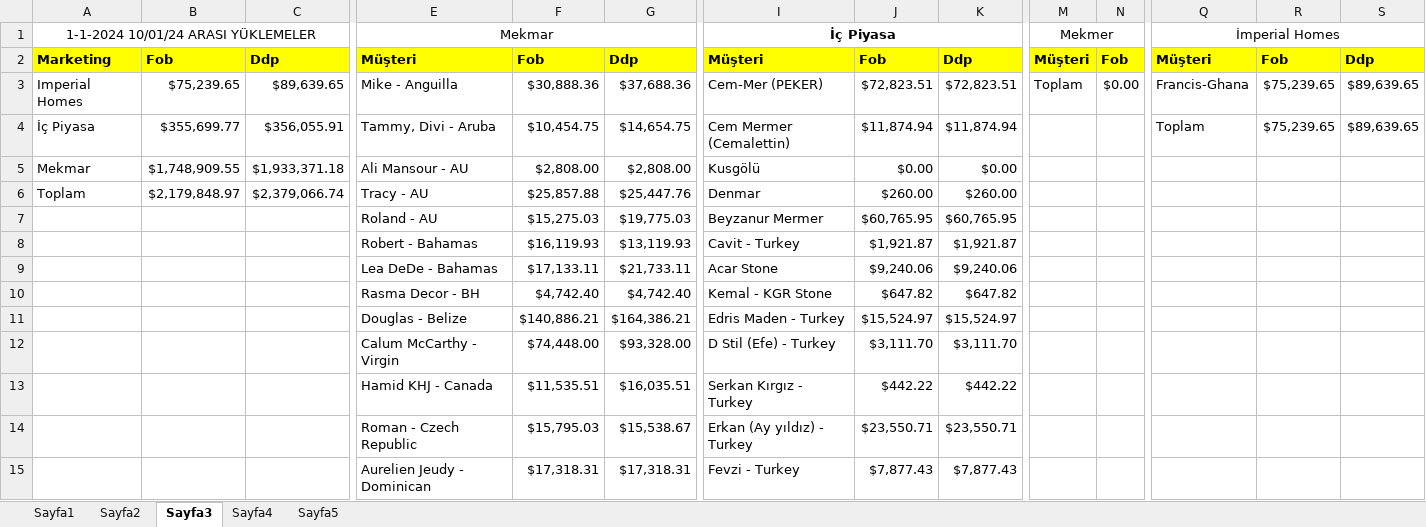
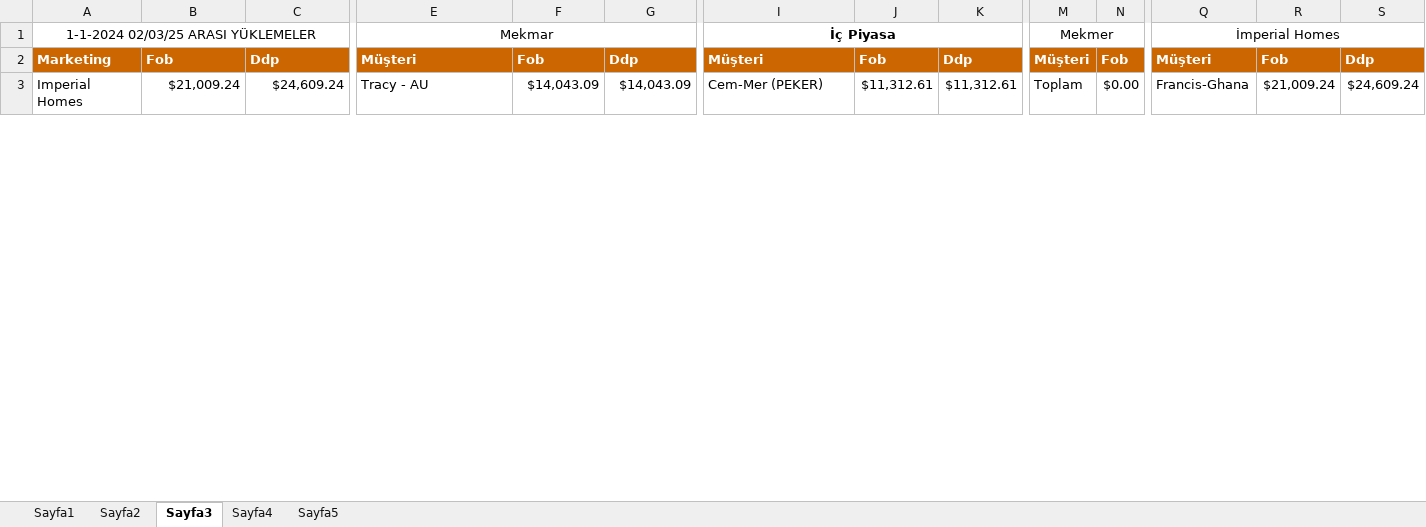
Before and after one commit to Thusuaso/socket, an Excel workbook: excel/dosyalar/mkRaporlari.xlsx, sheet Sayfa3, drawn as a sheet; only a part is shown, gaps mark what is left out; values as stored, in another font and other column widths than the file's, no borders; removed rows and columns are numbered as before the commit, all else as after; rows hold the shown columns only; the diff covers the shown part only; the diff names each change by its address in the sheet, - before the commit and + after, or states it on an @@ line.

```diff
--- a/excel/dosyalar/mkRaporlari.xlsx (sheet Sayfa3)
+++ b/excel/dosyalar/mkRaporlari.xlsx (sheet Sayfa3)
-A1: 1-1-2024 10/01/24 ARASI YÜKLEMELER
+A1: 1-1-2024 02/03/25 ARASI YÜKLEMELER
@@ A2:C2 fill: #FFFF00 → #CC6600, text colour: black → #FFFFFF @@
@@ E2:G2 fill: #FFFF00 → #CC6600, text colour: black → #FFFFFF @@
@@ I2:K2 fill: #FFFF00 → #CC6600, text colour: black → #FFFFFF @@
@@ M2:N2 fill: #FFFF00 → #CC6600, text colour: black → #FFFFFF @@
@@ Q2:S2 fill: #FFFF00 → #CC6600, text colour: black → #FFFFFF @@
-B3: $75,239.65
+B3: $21,009.24
-C3: $89,639.65
+C3: $24,609.24
-E3: Mike - Anguilla
+E3: Tracy - AU
-F3: $30,888.36
+F3: $14,043.09
-G3: $37,688.36
+G3: $14,043.09
-J3: $72,823.51
+J3: $11,312.61
-K3: $72,823.51
+K3: $11,312.61
-R3: $75,239.65
+R3: $21,009.24
-S3: $89,639.65
+S3: $24,609.24
-row 4: İç Piyasa | $355,699.77 | $356,055.91 | Tammy, Divi - Aruba | $10,454.75 | $14,654.75 | Cem Mermer (Cemalettin) | $11,874.94 | $11,874.94 |  |  | Toplam | $75,239.65 | $89,639.65
-row 5: Mekmar | $1,748,909.55 | $1,933,371.18 | Ali Mansour - AU | $2,808.00 | $2,808.00 | Kusgölü | $0.00 | $0.00
-row 6: Toplam | $2,179,848.97 | $2,379,066.74 | Tracy - AU | $25,857.88 | $25,447.76 | Denmar | $260.00 | $260.00
-row 7:  |  |  | Roland - AU | $15,275.03 | $19,775.03 | Beyzanur Mermer | $60,765.95 | $60,765.95
-row 8:  |  |  | Robert - Bahamas | $16,119.93 | $13,119.93 | Cavit - Turkey | $1,921.87 | $1,921.87
-row 9:  |  |  | Lea DeDe - Bahamas | $17,133.11 | $21,733.11 | Acar Stone | $9,240.06 | $9,240.06
-row 10:  |  |  | Rasma Decor - BH | $4,742.40 | $4,742.40 | Kemal - KGR Stone | $647.82 | $647.82
-row 11:  |  |  | Douglas - Belize | $140,886.21 | $164,386.21 | Edris Maden - Turkey | $15,524.97 | $15,524.97
-row 12:  |  |  | Calum McCarthy - Virgin | $74,448.00 | $93,328.00 | D Stil (Efe) - Turkey | $3,111.70 | $3,111.70
-row 13:  |  |  | Hamid KHJ - Canada | $11,535.51 | $16,035.51 | Serkan Kırgız - Turkey | $442.22 | $442.22
-row 14:  |  |  | Roman - Czech Republic | $15,795.03 | $15,538.67 | Erkan (Ay yıldız) - Turkey | $23,550.71 | $23,550.71
-row 15:  |  |  | Aurelien Jeudy - Dominican | $17,318.31 | $17,318.31 | Fevzi - Turkey | $7,877.43 | $7,877.43
```
Also changed, not shown: 8 added rows, 39 removed rows and cell formats elsewhere in this sheet, sheet Sayfa4, sheet Sayfa1, sheet Sayfa2, sheet Sayfa5, excel/sablonlar/mkRaporlari.xlsx, 1 other file.
